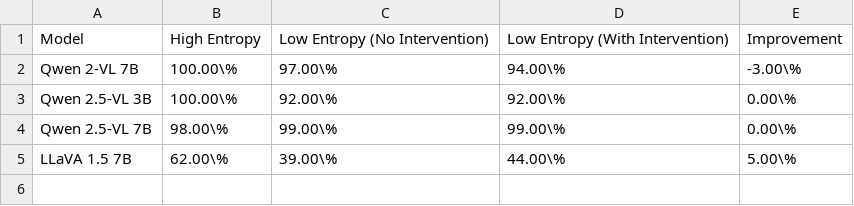
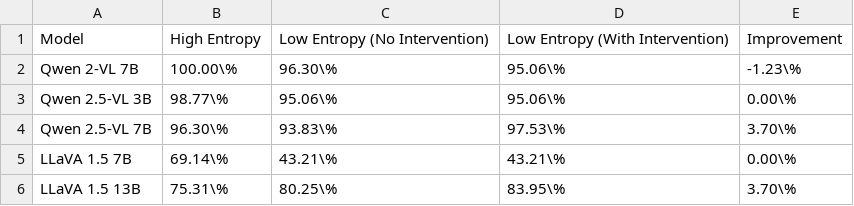
Before and after one commit to xl2024/Interpretable-VLM, a CSV file: outputs/cma/entr/cma_tbl_1_k_5.csv, drawn as a sheet.

```diff
--- a/outputs/cma/entr/cma_tbl_1_k_5.csv
+++ b/outputs/cma/entr/cma_tbl_1_k_5.csv
@@ -1,5 +1,6 @@
 Model,High Entropy,Low Entropy (No Intervention),Low Entropy (With Intervention),Improvement
-Qwen 2-VL 7B,100.00\%,97.00\%,94.00\%,-3.00\%
-Qwen 2.5-VL 3B,100.00\%,92.00\%,92.00\%,0.00\%
-Qwen 2.5-VL 7B,98.00\%,99.00\%,99.00\%,0.00\%
-LLaVA 1.5 7B,62.00\%,39.00\%,44.00\%,5.00\%
+Qwen 2-VL 7B,100.00\%,96.30\%,95.06\%,-1.23\%
+Qwen 2.5-VL 3B,98.77\%,95.06\%,95.06\%,0.00\%
+Qwen 2.5-VL 7B,96.30\%,93.83\%,97.53\%,3.70\%
+LLaVA 1.5 7B,69.14\%,43.21\%,43.21\%,0.00\%
+LLaVA 1.5 13B,75.31\%,80.25\%,83.95\%,3.70\%
```
Also changed, not shown: outputs/cma/entr/cma_tbl_1_k_10.csv, outputs/cma/entr/cma_tbl_1_k_100.csv, 9 other files.
